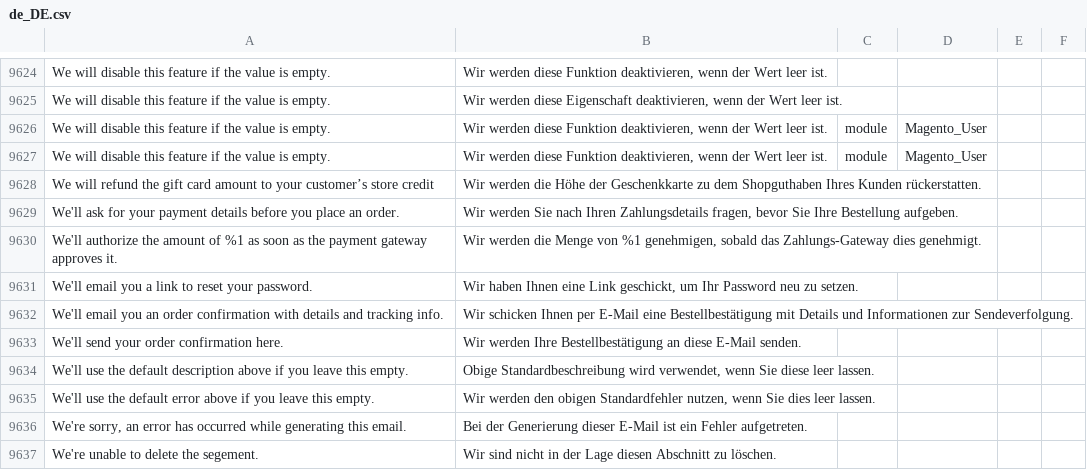
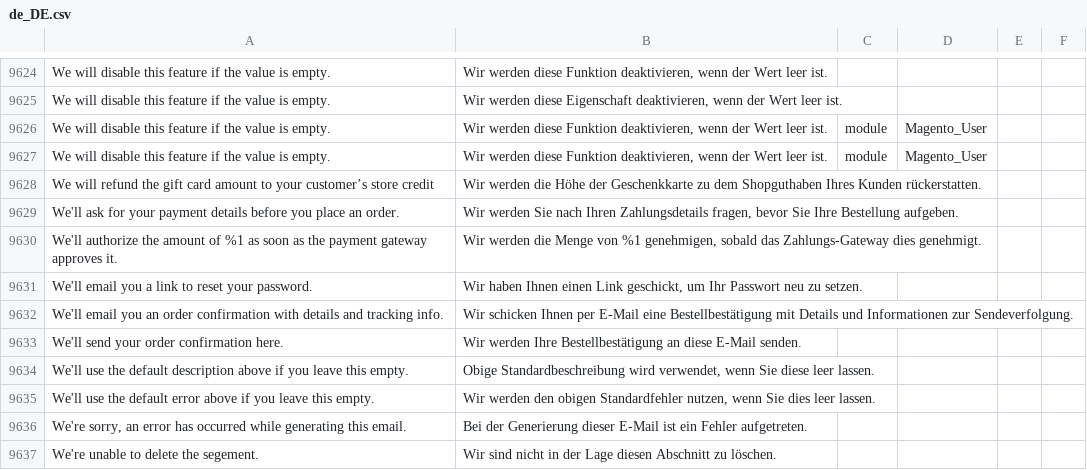
Before and after one commit to convidera/Magento2_German_LocalePack_de_DE, a CSV file: de_DE.csv, drawn as a sheet; only a part is shown, gaps mark what is left out.

Commit message:
changed text after reset password

```diff
--- a/de_DE.csv
+++ b/de_DE.csv
@@ -9851,3 +9851,3 @@ We'll ask for your payment details before you place an order.,"Wir werden Sie na
 We'll authorize the amount of %1 as soon as the payment gateway approves it.,"Wir werden die Menge von %1 genehmigen, sobald das Zahlungs-Gateway dies genehmigt.",,
-We'll email you a link to reset your password.,"Wir haben Ihnen eine Link geschickt, um Ihr Password neu zu setzen.",,
+We'll email you a link to reset your password.,"Wir haben Ihnen einen Link geschickt, um Ihr Passwort neu zu setzen.",,
 We'll email you an order confirmation with details and tracking info.,Wir schicken Ihnen per E-Mail eine Bestellbestätigung mit Details und Informationen zur Sendeverfolgung.,,
```
